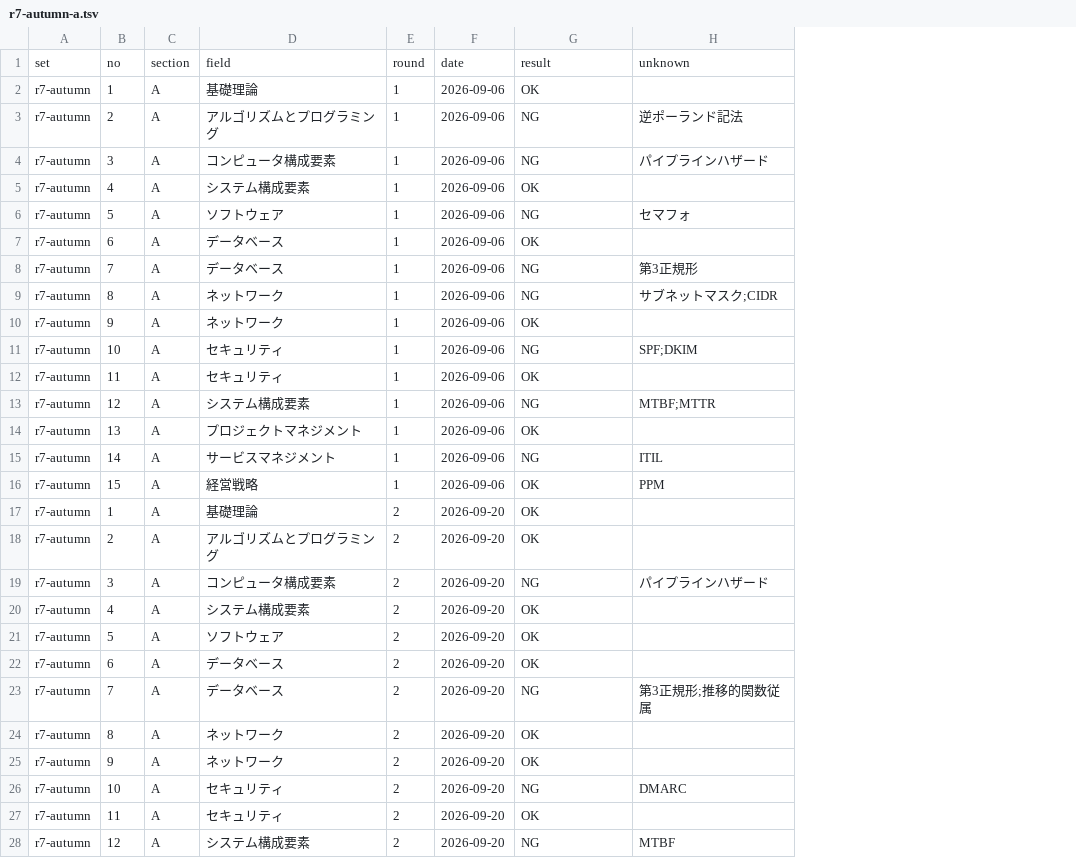
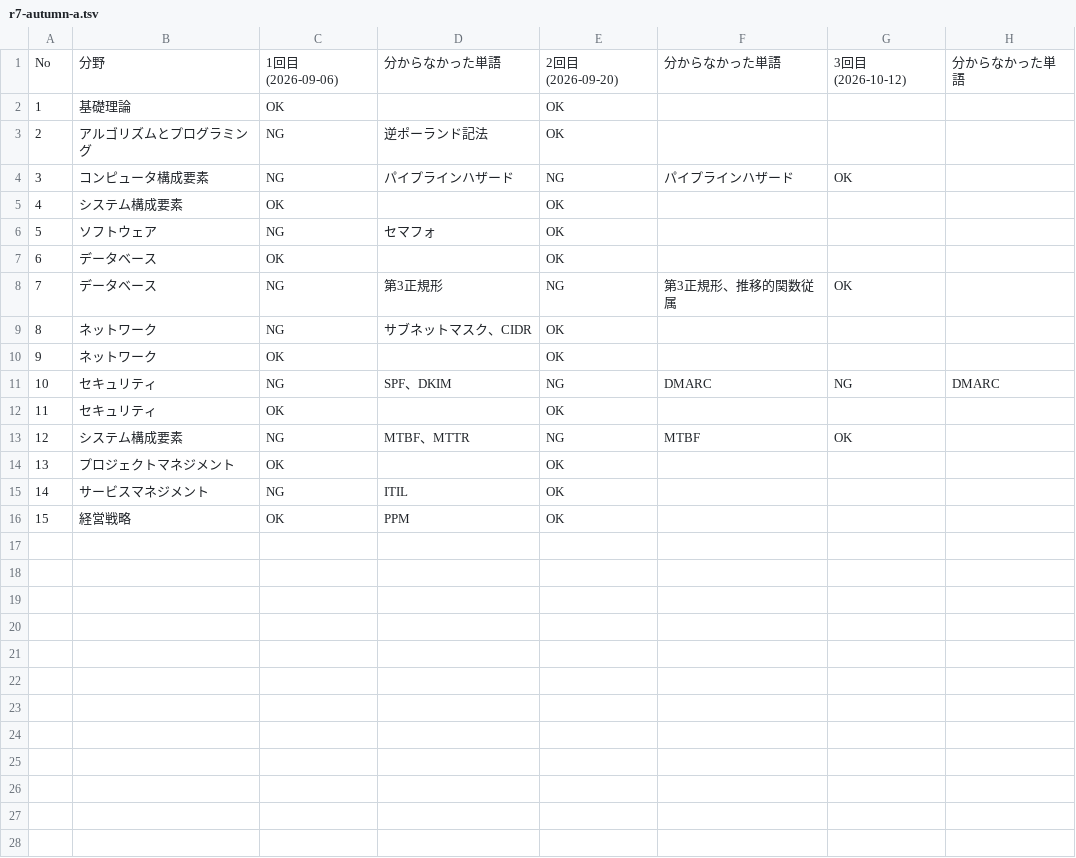
Before and after one commit to aew2sbee/certification-log, a TSV file: certification/202610_ap/r7-autumn-a.tsv, drawn as a sheet; only a part is shown; removed rows and columns are numbered as before the commit, all else as after; the diff covers the shown part only; the diff names each change by its address in the sheet, - before the commit and + after, or states it on an @@ line.

```diff
--- a/certification/202610_ap/r7-autumn-a.tsv
+++ b/certification/202610_ap/r7-autumn-a.tsv
-column A, rows 2-16: all r7-autumn
-column C, rows 2-16: all A
-column E, rows 2-16: all 1
-column F, rows 2-16: all 2026-09-06
+column E, rows 2-16: OK | OK | NG | OK | OK | OK | NG | OK | OK | NG | OK | NG | OK | OK | OK
+column F, rows 4-13: パイプラインハザード |  |  |  | 第3正規形、推移的関数従属 |  |  | DMARC |  | MTBF
+column G, rows 4-13: OK |  |  |  | OK |  |  | NG |  | OK
+column H, row 11: DMARC
-row 1: set | no | section | field | round | date | result | unknown
+row 1: No | 分野 | 1回目(2026-09-06) | 分からなかった単語 | 2回目(2026-09-20) | 分からなかった単語 | 3回目(2026-10-12) | 分からなかった単語
-D9: サブネットマスク;CIDR
+D9: サブネットマスク、CIDR
-D11: SPF;DKIM
+D11: SPF、DKIM
-D13: MTBF;MTTR
+D13: MTBF、MTTR
-row 17: r7-autumn | 1 | A | 基礎理論 | 2 | 2026-09-20 | OK
-row 18: r7-autumn | 2 | A | アルゴリズムとプログラミング | 2 | 2026-09-20 | OK
-row 19: r7-autumn | 3 | A | コンピュータ構成要素 | 2 | 2026-09-20 | NG | パイプラインハザード
-row 20: r7-autumn | 4 | A | システム構成要素 | 2 | 2026-09-20 | OK
-row 21: r7-autumn | 5 | A | ソフトウェア | 2 | 2026-09-20 | OK
-row 22: r7-autumn | 6 | A | データベース | 2 | 2026-09-20 | OK
-row 23: r7-autumn | 7 | A | データベース | 2 | 2026-09-20 | NG | 第3正規形;推移的関数従属
-row 24: r7-autumn | 8 | A | ネットワーク | 2 | 2026-09-20 | OK
-row 25: r7-autumn | 9 | A | ネットワーク | 2 | 2026-09-20 | OK
-row 26: r7-autumn | 10 | A | セキュリティ | 2 | 2026-09-20 | NG | DMARC
-row 27: r7-autumn | 11 | A | セキュリティ | 2 | 2026-09-20 | OK
-row 28: r7-autumn | 12 | A | システム構成要素 | 2 | 2026-09-20 | NG | MTBF
```
Also changed, not shown: 7 removed rows elsewhere in this file, certification/202603_aws-clf/sample.tsv, certification/202610_ap/r7-autumn-b.tsv, 13 other files.
